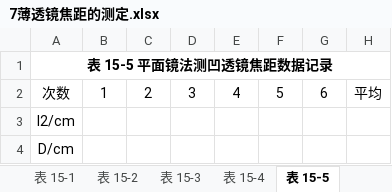
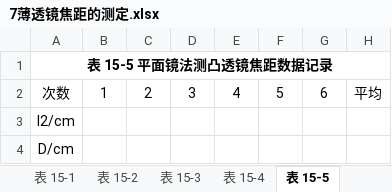
Before and after one commit to HEUOpenResource/heu-icicles, an Excel workbook: 大学物理实验/实验表格模板/7薄透镜焦距的测定.xlsx, sheet 表 15-5, drawn as a sheet; values as stored, in another font and other column widths than the file's, no borders; the diff names each change by its address in the sheet, - before the commit and + after, or states it on an @@ line.

```diff
--- a/大学物理实验/实验表格模板/7薄透镜焦距的测定.xlsx (sheet 表 15-5)
+++ b/大学物理实验/实验表格模板/7薄透镜焦距的测定.xlsx (sheet 表 15-5)
-A1: 表 15-5 平面镜法测凹透镜焦距数据记录
+A1: 表 15-5 平面镜法测凸透镜焦距数据记录
```
Also changed, not shown: sheet 表 15-6, sheet 表 15-2, sheet 表 15-3, sheet 表 15-4, 1 other file.
